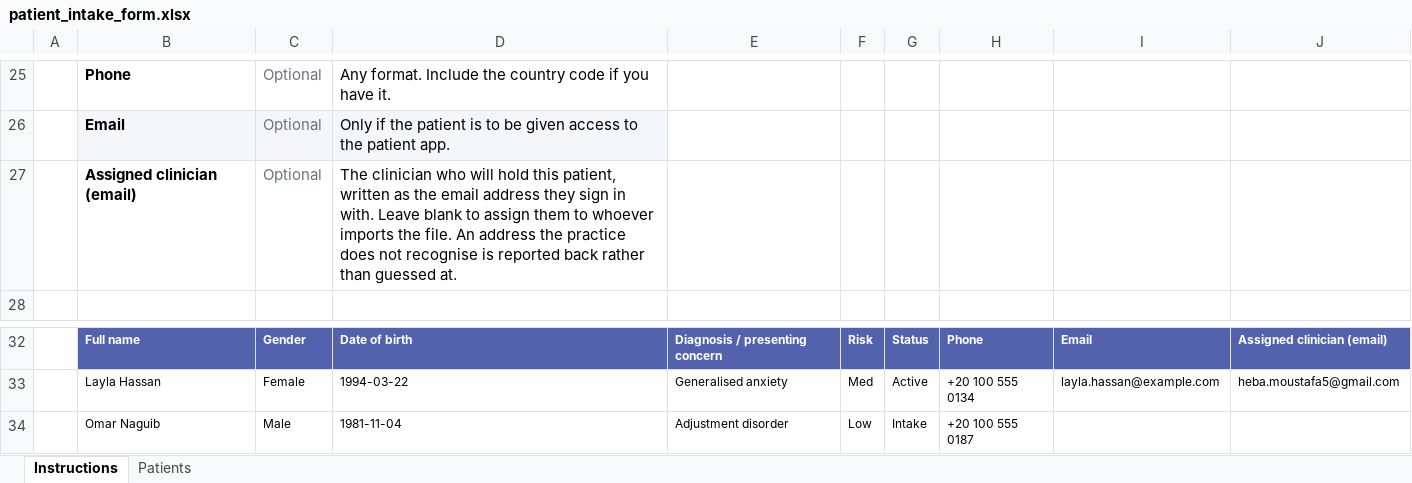
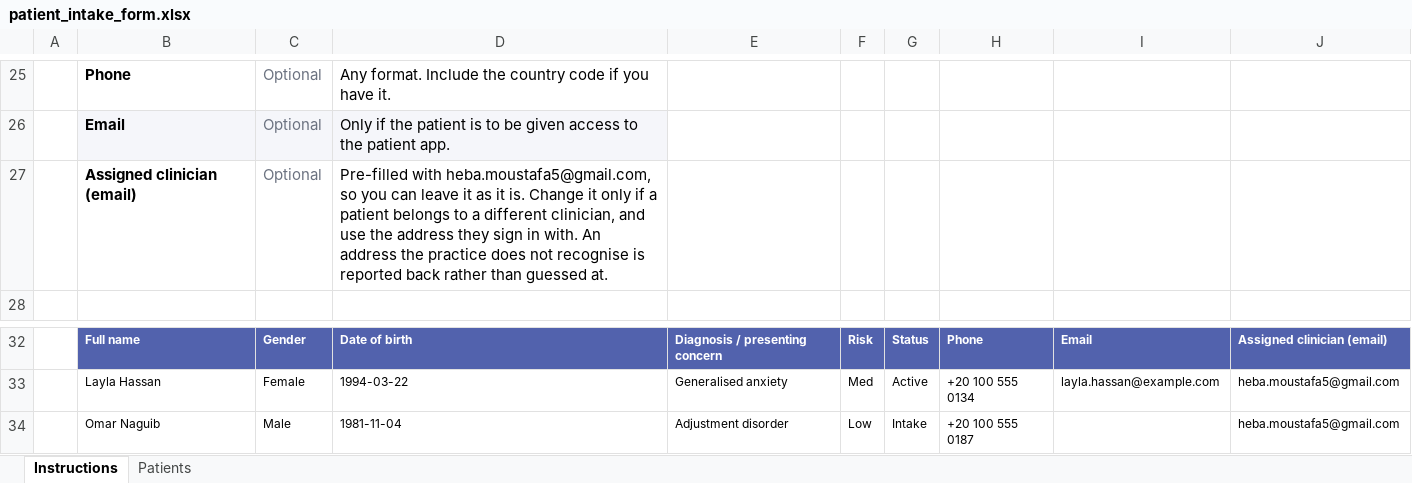
Before and after one commit to yshishiny/ai_therapist_app, an Excel workbook: docs/forms/patient_intake_form.xlsx, sheet Instructions, drawn as a sheet; only a part is shown, gaps mark what is left out; values as stored, in another font and other column widths than the file's, no borders; the diff names each change by its address in the sheet, - before the commit and + after, or states it on an @@ line.

```diff
--- a/docs/forms/patient_intake_form.xlsx (sheet Instructions)
+++ b/docs/forms/patient_intake_form.xlsx (sheet Instructions)
-D27: The clinician who will hold this patient, written as the email address they sign in with. Leave blank to assign them to whoever imports the file. An address…
+D27: Pre-filled with heba.moustafa5@gmail.com, so you can leave it as it is. Change it only if a patient belongs to a different clinician, and use the address they sign in with. An address…
-J34: (empty)
+J34: heba.moustafa5@gmail.com
```
Also changed, not shown: sheet Patients, 2 other files.
